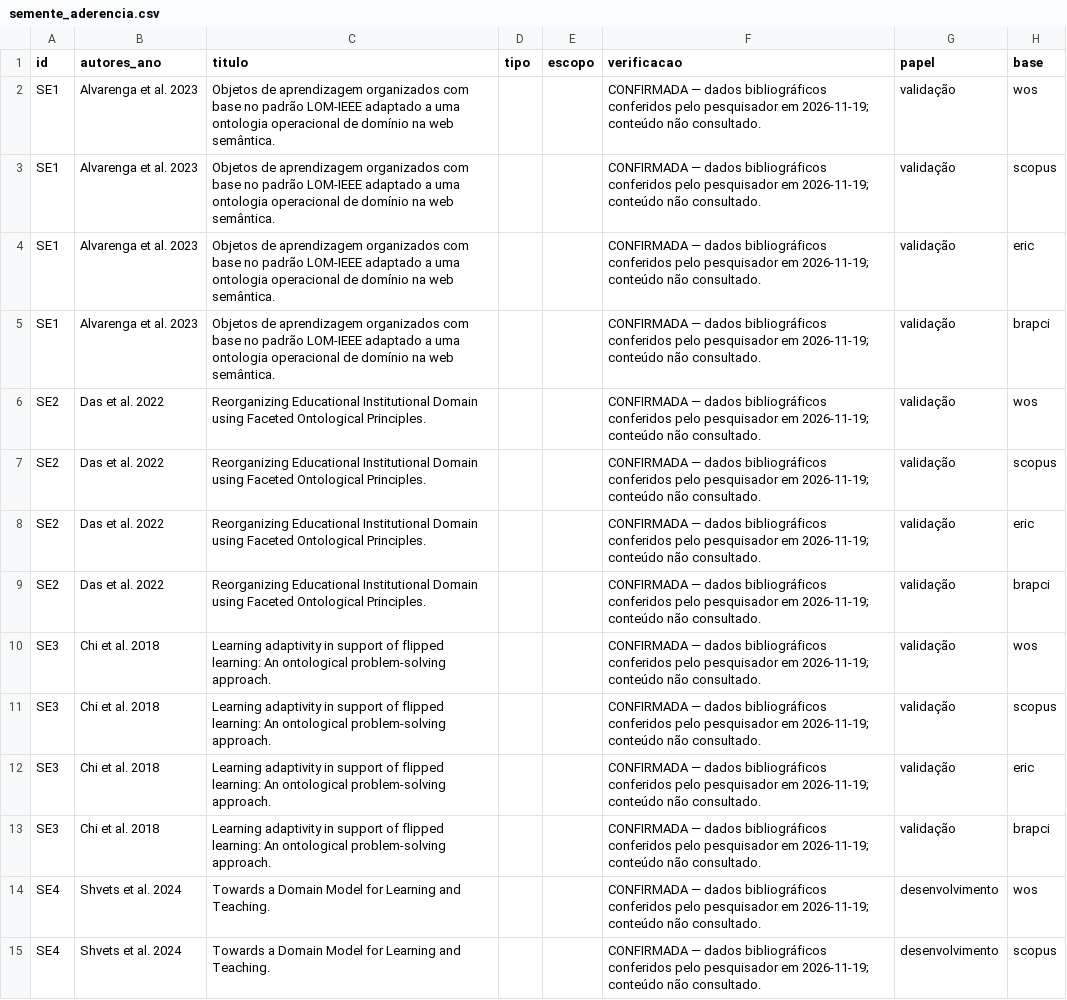
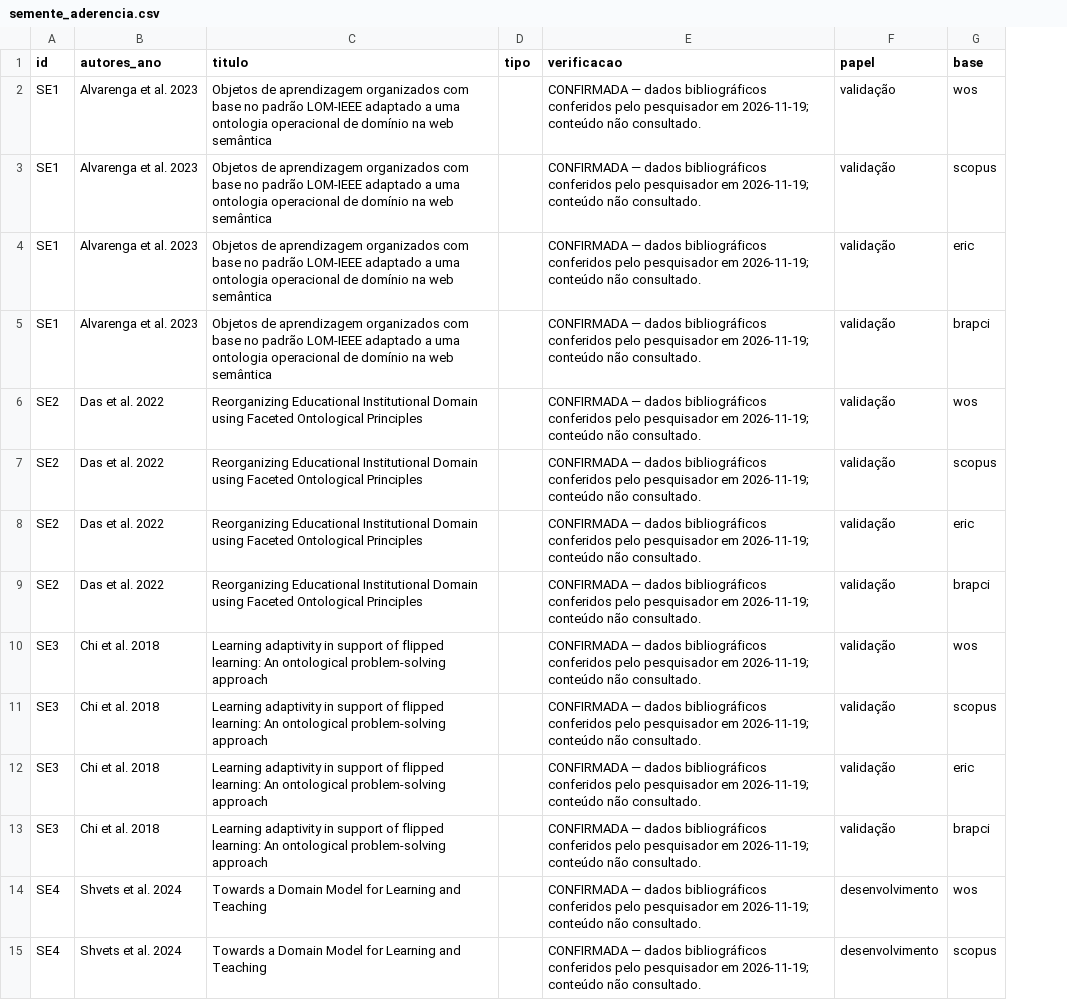
Before and after one commit to valuedriven/rsl, a CSV file: data/semente_aderencia.csv, drawn as a sheet; only a part is shown; the diff covers the shown part only; the diff names each change by its address in the sheet, - before the commit and + after, or states it on an @@ line.

Commit message:
Refactor and update data handling in the RSL project
- Removed the "sementes" key from the ESQUEMA configuration in config.py.
- Updated documentation in dados.py to reflect changes in data structure and handling.
- Introduced new functions for evidence validation and improved error handling in dados.py.
- Enhanced the CampoToml class in gramatica.py to support integer type fields.
- Refactored the sementes function in leitura.py to improve clarity and maintainability.
- Added a new referencia function to format seed references for reporting.
- Updated the relatorio function to include formatted seed references in the output.
- Simplified the carrega function in sementes.py to streamline data loading and validation.
- Improved error messages and validation checks throughout the codebase for better debugging.

```diff
--- a/data/semente_aderencia.csv
+++ b/data/semente_aderencia.csv
-column E (escopo), empty
-C2:C5 (titulo): …na web semântica.
+C2:C5 (titulo): …na web semântica
-C6:C9 (titulo): …Faceted Ontological Principles.
+C6:C9 (titulo): …Faceted Ontological Principles
-C10:C13 (titulo): …ontological problem-solving approach.
+C10:C13 (titulo): …ontological problem-solving approach
-C14:C15 (titulo): …Learning and Teaching.
+C14:C15 (titulo): …Learning and Teaching
```
Also changed, not shown: 26 edited cells elsewhere in this file, 40 other files.
